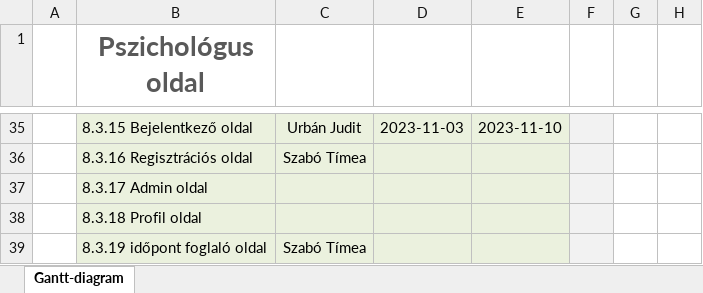
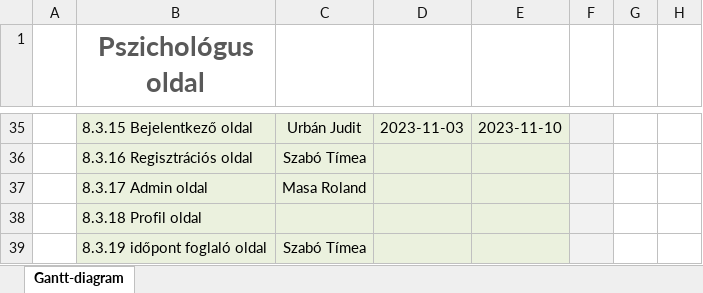
Before and after one commit to timeaszabo1217/rendszerfejl1, an Excel workbook: Gantt-diagram-A.xlsx, sheet Gantt-diagram, drawn as a sheet; only a part is shown, gaps mark what is left out; values as stored, in another font and other column widths than the file's, no borders; the diff names each change by its address in the sheet, - before the commit and + after, or states it on an @@ line.

Commit message:
Replace Gantt-diagram-A.xlsx

```diff
--- a/Gantt-diagram-A.xlsx (sheet Gantt-diagram)
+++ b/Gantt-diagram-A.xlsx (sheet Gantt-diagram)
-C37: (empty)
+C37: Masa Roland
```
